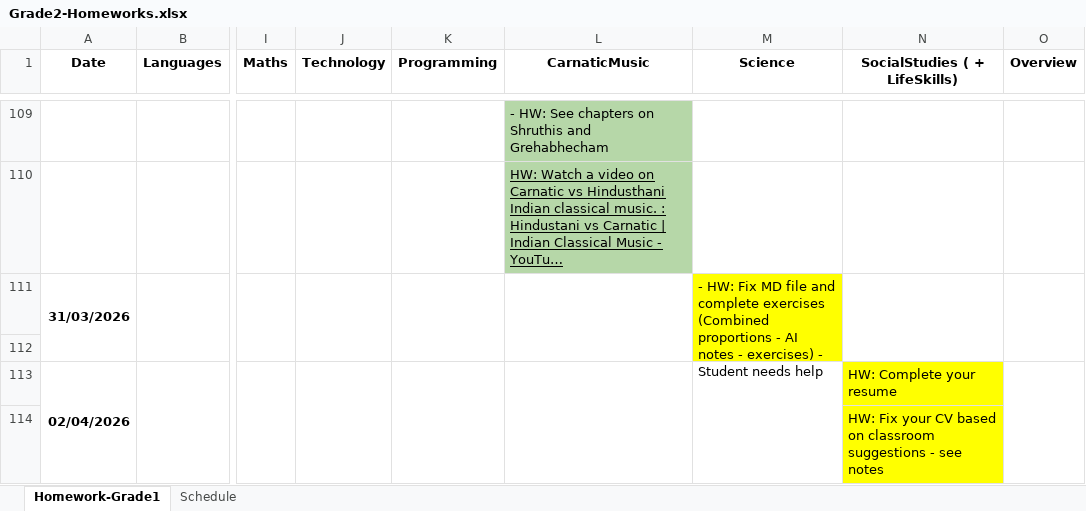
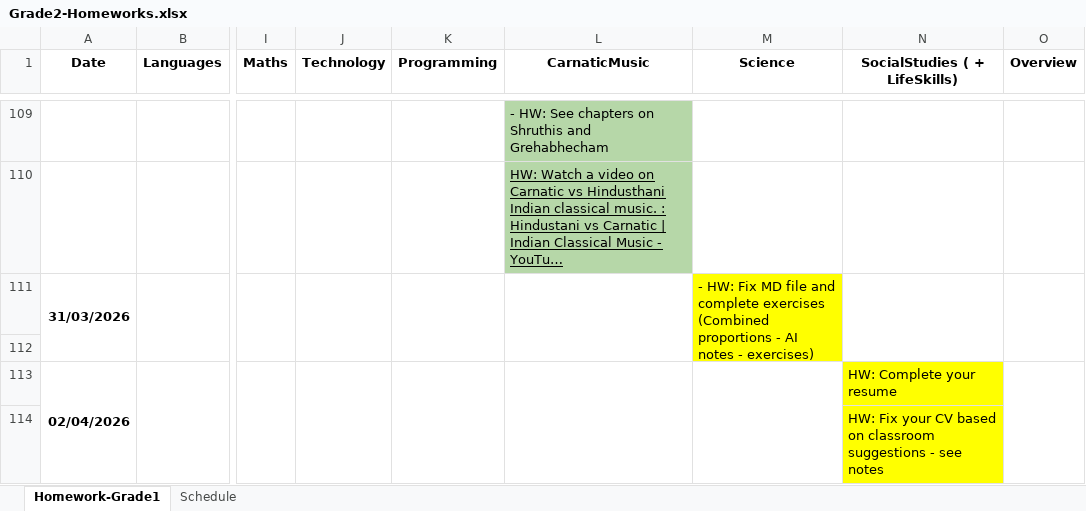
Before and after one commit to NirmalaVishwaVidyaPeetham/ClassMaterial, an Excel workbook: Grade2-Homeworks.xlsx, sheet Homework-Grade1, drawn as a sheet; only a part is shown, gaps mark what is left out; long unchanged cells end in …; values as stored, in another font and other column widths than the file's, no borders; charts and pictures not drawn; the diff names each change by its address in the sheet, - before the commit and + after, or states it on an @@ line.

```diff
--- a/Grade2-Homeworks.xlsx (sheet Homework-Grade1)
+++ b/Grade2-Homeworks.xlsx (sheet Homework-Grade1)
-M111 (Science): …- exercises) - Student needs help
+M111 (Science): …- exercises)
```
Also changed, not shown: 11 other files.
